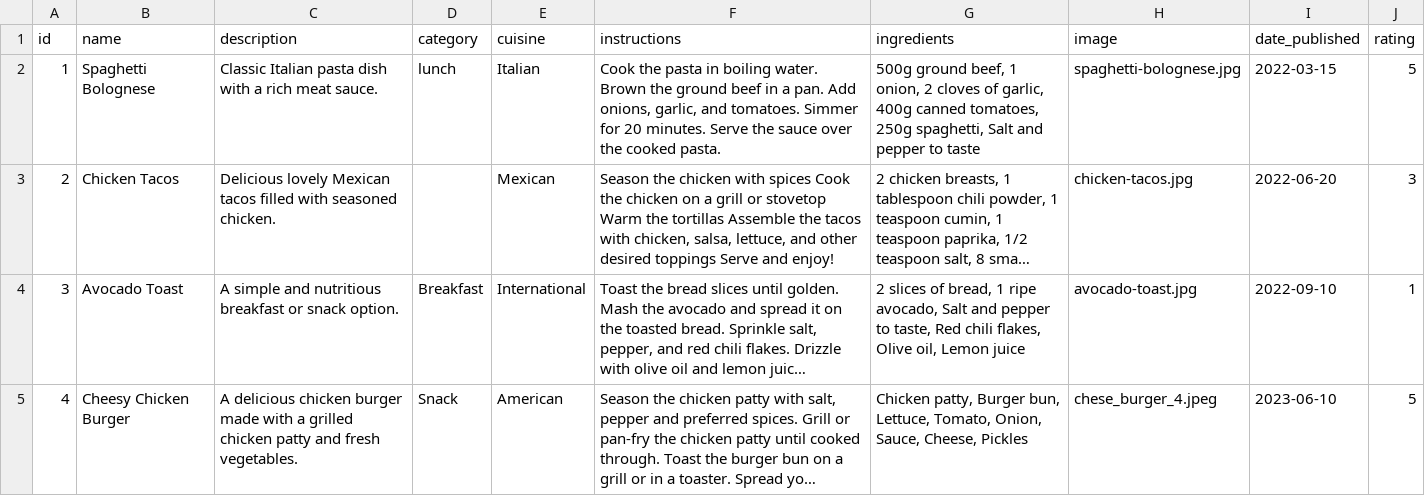
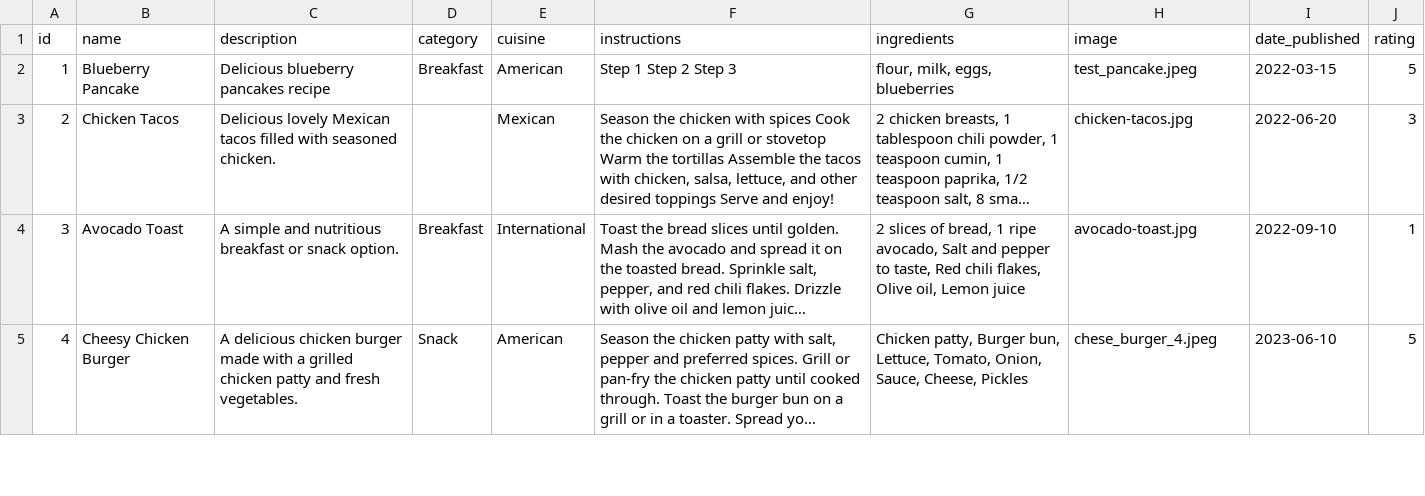
Before and after one commit to Boushra-ahmad/SystemDeploymentProject, a CSV file: test_files/export/recipes.csv, drawn as a sheet; only a part is shown; long unchanged cells end in …; the diff names each change by its address in the sheet, - before the commit and + after, or states it on an @@ line.

```diff
--- a/test_files/export/recipes.csv
+++ b/test_files/export/recipes.csv
-B2 (name): Spaghetti Bolognese
+B2 (name): Blueberry Pancake
-C2 (description): Classic Italian pasta dish with a rich meat sauce.
+C2 (description): Delicious blueberry pancakes recipe
-D2 (category): lunch
+D2 (category): Breakfast
-E2 (cuisine): Italian
+E2 (cuisine): American
-F2 (instructions): Cook the pasta in boiling water. Brown the ground beef in a pan. Add onions, garlic, and tomatoes. Simmer for 20 minutes. Serve the sauce over the cooked pasta.
+F2 (instructions): Step 1 Step 2 Step 3
-G2 (ingredients): 500g ground beef, 1 onion, 2 cloves of garlic, 400g canned tomatoes, 250g spaghetti, Salt and pepper to taste
+G2 (ingredients): flour, milk, eggs, blueberries
-H2 (image): spaghetti-bolognese.jpg
+H2 (image): test_pancake.jpeg
```
Also changed, not shown: 3 other files.
